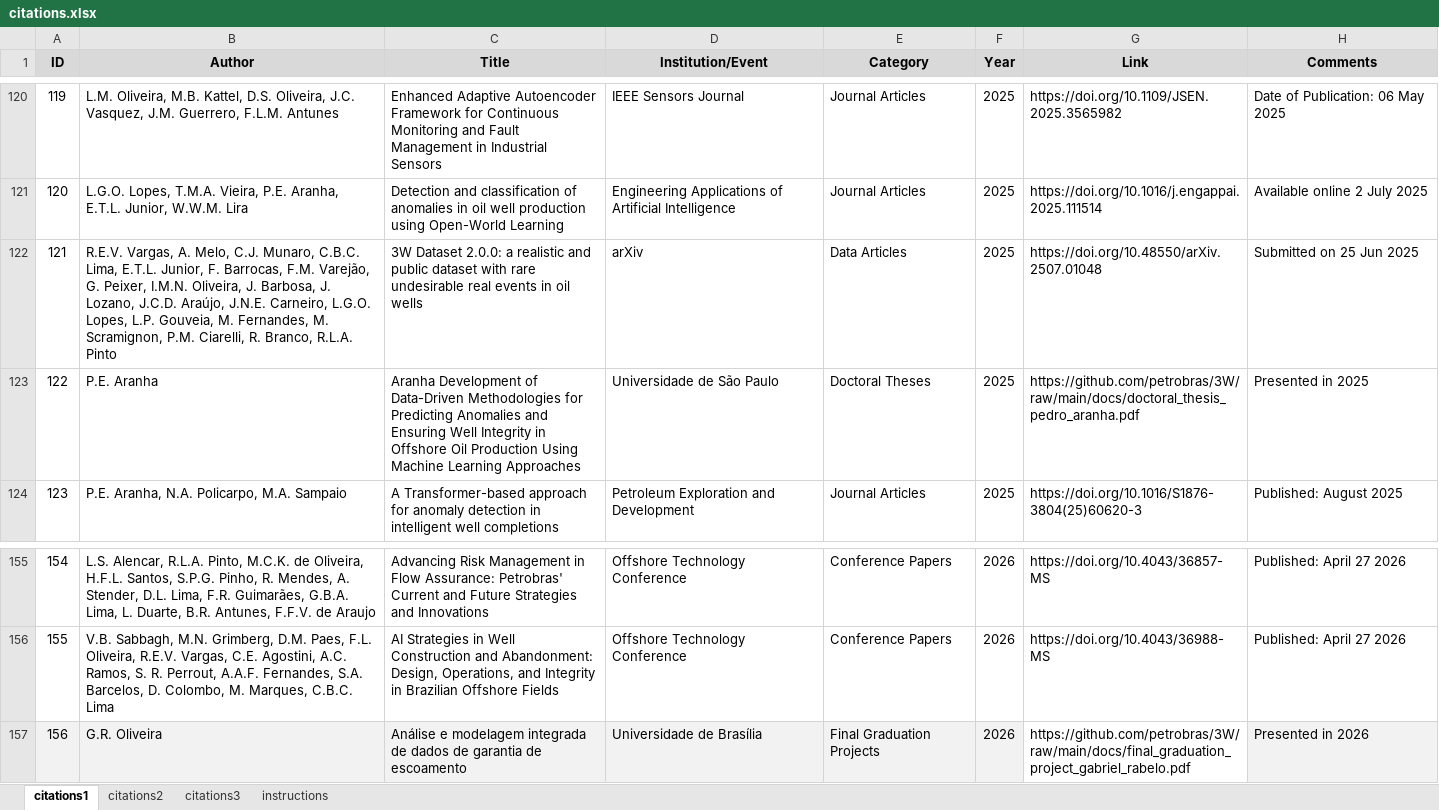
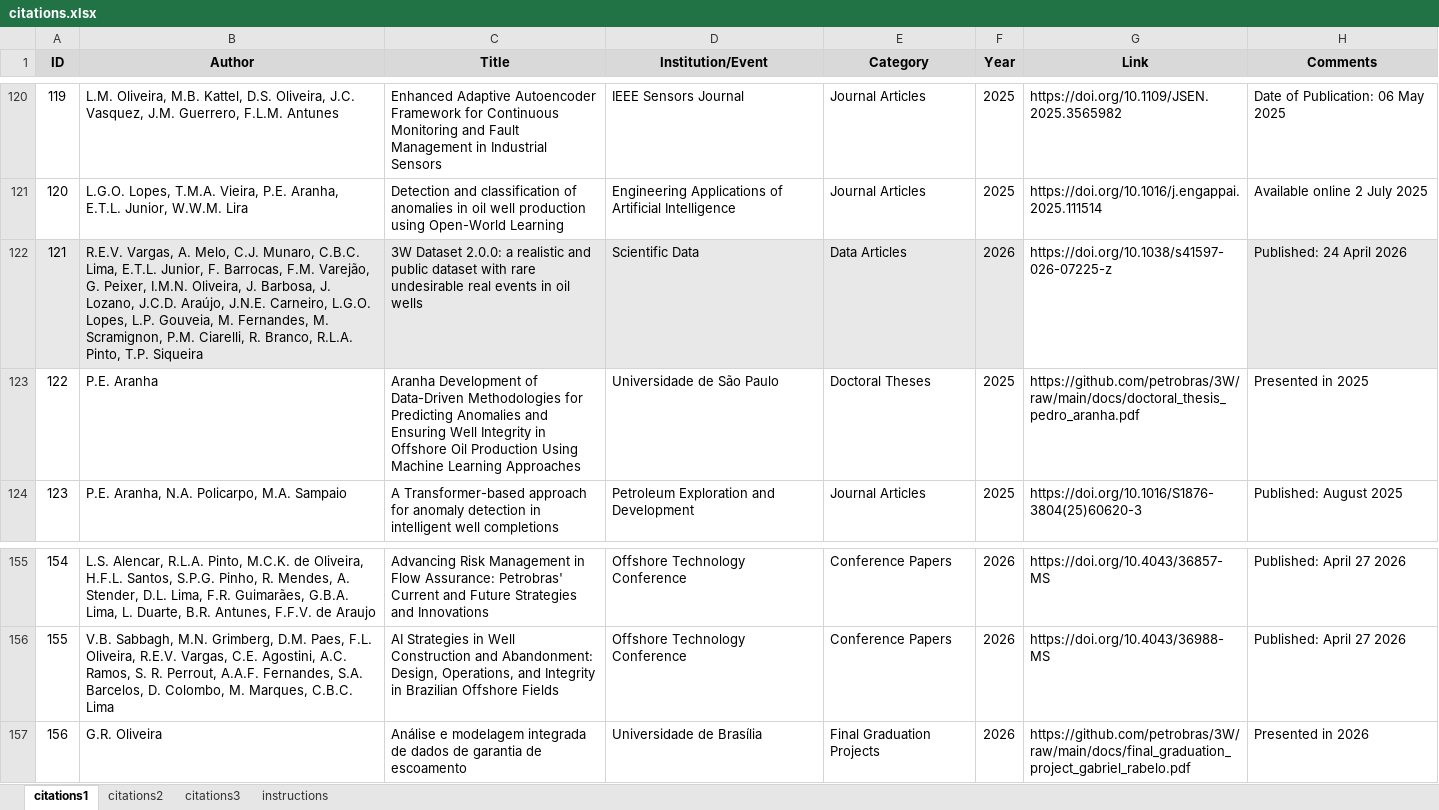
Before and after one commit to petrobras/3W, an Excel workbook: community/citations.xlsx, sheet citations1, drawn as a sheet; only a part is shown, gaps mark what is left out; values as stored, in another font and other column widths than the file's, no borders; the diff names each change by its address in the sheet, - before the commit and + after, or states it on an @@ line.

Commit message:
Update the citations.xlsx file

```diff
--- a/community/citations.xlsx (sheet citations1)
+++ b/community/citations.xlsx (sheet citations1)
-A122:F122 fill: none
+A122:F122 fill: #E8E8E8
-B122 (Author): …Branco, R.L.A. Pinto
+B122 (Author): …Branco, R.L.A. Pinto, T.P. Siqueira
-D122 (Institution/Event): arXiv
+D122 (Institution/Event): Scientific Data
-F122 (Year): 2025
+F122 (Year): 2026
-G122 (Link): https://doi.org/10.48550/arXiv.2507.01048
+G122 (Link): https://doi.org/10.1038/s41597-026-07225-z
-H122 (Comments): Submitted on 25 Jun 2025
+H122 (Comments): Published: 24 April 2026
-H122 fill: none
+H122 fill: #E8E8E8
-A157:F157 fill: #F2F2F2
+A157:F157 fill: none
-H157 fill: #F2F2F2
+H157 fill: none
```
Also changed, not shown: sheet citations2, sheet citations3.
